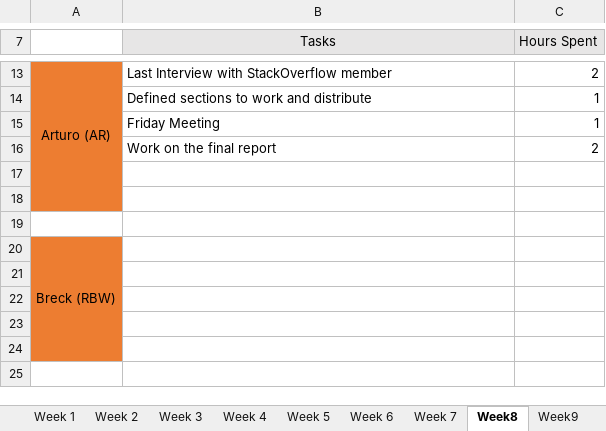
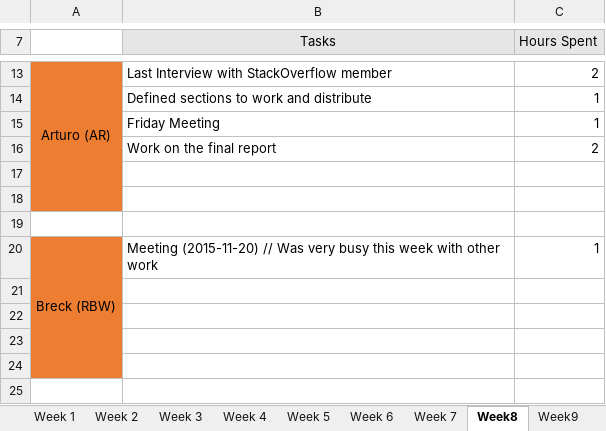
Before and after one commit to areyeslo/CSCW_Project, an Excel workbook: Work_Log/Team_Project Diary.xlsx, sheet Week8, drawn as a sheet; only a part is shown, gaps mark what is left out; values as stored, in another font and other column widths than the file's, no borders; the diff names each change by its address in the sheet, - before the commit and + after, or states it on an @@ line.

```diff
--- a/Work_Log/Team_Project Diary.xlsx (sheet Week8)
+++ b/Work_Log/Team_Project Diary.xlsx (sheet Week8)
-B20 (Tasks): (empty)
+B20 (Tasks): Meeting (2015-11-20) // Was very busy this week with other work
-C20 (Hours Spent): (empty)
+C20 (Hours Spent): 1
```
Also changed, not shown: sheet Week9, sheet Week 6, sheet Week 7.
